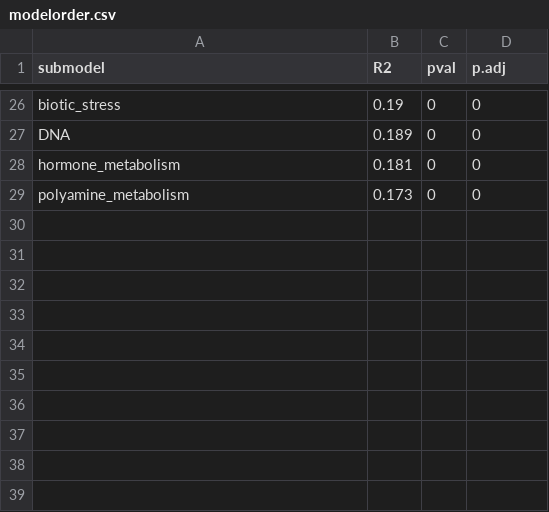
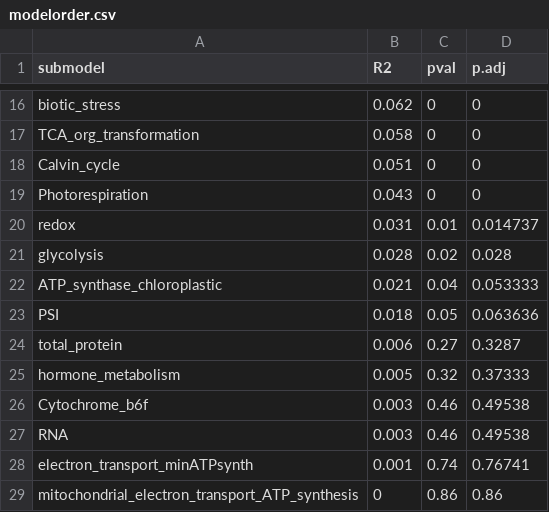
Before and after one commit to jamesrlawson/leaf_proteomics, a CSV file: output/modelorder.csv, drawn as a sheet; only a part is shown, gaps mark what is left out; removed rows and columns are numbered as before the commit, all else as after; the diff covers the shown part only; the diff names each change by its address in the sheet, - before the commit and + after, or states it on an @@ line.

Commit message:
removed unneeded correction factor from D14_proteinAmounts_recalc.R

```diff
--- a/output/modelorder.csv
+++ b/output/modelorder.csv
-B16 (R2): 0.19
+B16 (R2): 0.062
-A17 (submodel): DNA
+A17 (submodel): TCA_org_transformation
-B17 (R2): 0.189
+B17 (R2): 0.058
+row 18: Calvin_cycle | 0.051 | 0 | 0
+row 19: Photorespiration | 0.043 | 0 | 0
+row 20: redox | 0.031 | 0.01 | 0.014737
+row 21: glycolysis | 0.028 | 0.02 | 0.028
+row 22: ATP_synthase_chloroplastic | 0.021 | 0.04 | 0.053333
+row 23: PSI | 0.018 | 0.05 | 0.063636
+row 24: total_protein | 0.006 | 0.27 | 0.3287
-B25 (R2): 0.181
+B25 (R2): 0.005
-C25 (pval): 0
+C25 (pval): 0.32
-D25 (p.adj): 0
+D25 (p.adj): 0.37333
-row 29: polyamine_metabolism | 0.173 | 0 | 0
+row 26: Cytochrome_b6f | 0.003 | 0.46 | 0.49538
+row 27: RNA | 0.003 | 0.46 | 0.49538
+row 28: electron_transport_minATPsynth | 0.001 | 0.74 | 0.76741
+row 29: mitochondrial_electron_transport_ATP_synthesis | 0 | 0.86 | 0.86
```
Also changed, not shown: 3 added rows, 13 removed rows and 16 edited cells elsewhere in this file, 3 other files.
